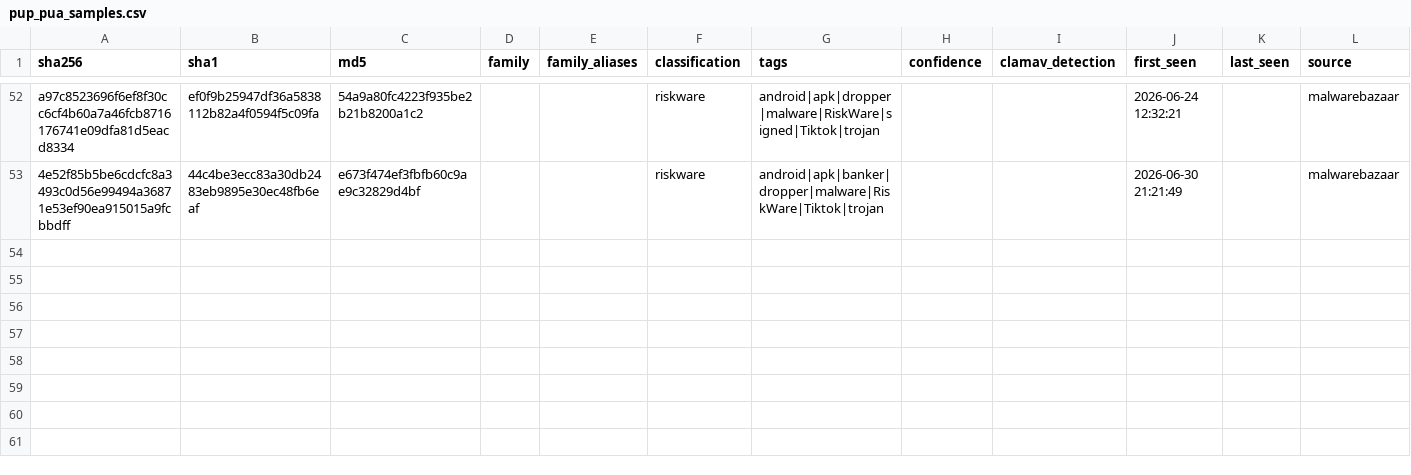
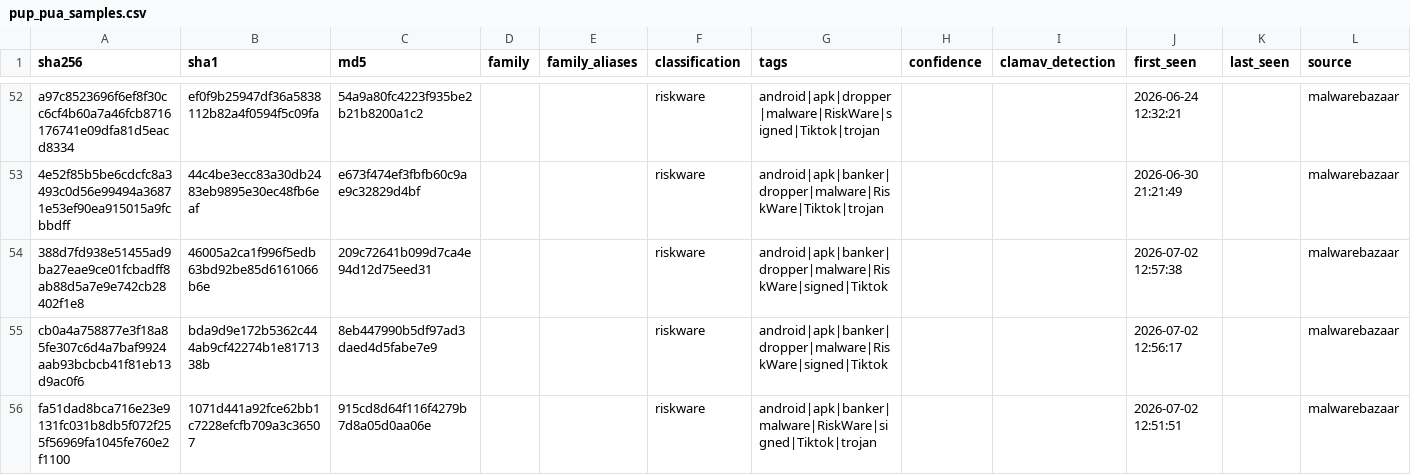
Before and after one commit to elchacal801/threat-intel-reference, a CSV file: data/normalized/pup_pua_samples.csv, drawn as a sheet; only a part is shown, gaps mark what is left out; rows hold the shown columns only; the diff names each change by its address in the sheet, - before the commit and + after, or states it on an @@ line.

```diff
--- a/data/normalized/pup_pua_samples.csv
+++ b/data/normalized/pup_pua_samples.csv
+row 54: 388d7fd938e51455ad9ba27eae9ce01fcbadff8ab88d5a7e9e742cb28402f1e8 | 46005a2ca1f996f5edb63bd92be85d6161066b6e | 209c72641b099d7ca4e94d12d75eed31 |  |  | riskware | android|apk|banker|dropper|malware|RiskWare|signed|Tiktok |  |  | 2026-07-02 12:57:38 |  | malwarebazaar
+row 55: cb0a4a758877e3f18a85fe307c6d4a7baf9924aab93bcbcb41f81eb13d9ac0f6 | bda9d9e172b5362c444ab9cf42274b1e8171338b | 8eb447990b5df97ad3daed4d5fabe7e9 |  |  | riskware | android|apk|banker|dropper|malware|RiskWare|signed|Tiktok |  |  | 2026-07-02 12:56:17 |  | malwarebazaar
+row 56: fa51dad8bca716e23e9131fc031b8db5f072f255f56969fa1045fe760e2f1100 | 1071d441a92fce62bb1c7228efcfb709a3c36507 | 915cd8d64f116f4279b7d8a05d0aa06e |  |  | riskware | android|apk|banker|malware|RiskWare|signed|Tiktok|trojan |  |  | 2026-07-02 12:51:51 |  | malwarebazaar
```
Also changed, not shown: data/normalized/behavioral_indicators.csv, data/normalized/malware_families.csv, 12 other files.
